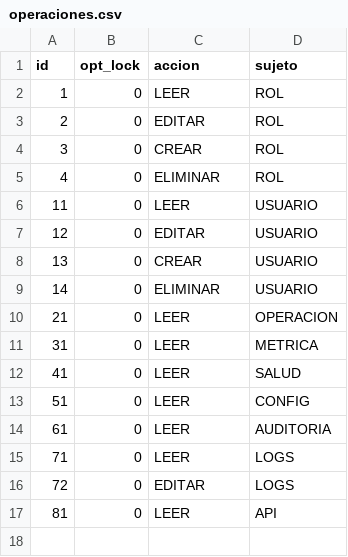
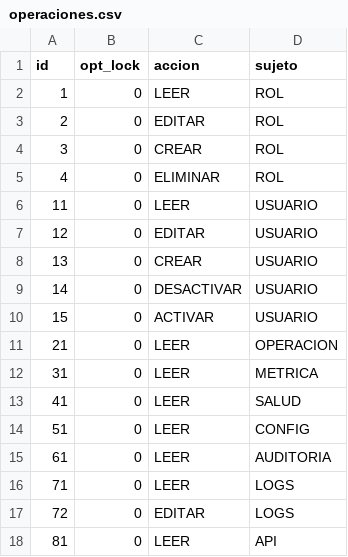
Before and after one commit to eDatos/coetl, a CSV file: src/main/resources/config/liquibase/operaciones.csv, drawn as a sheet.

Commit message:
SECRETARIA-77 - Errores en la gestión de autorización según roles de usuarios
- La operación de eliminar usuario debe llamarse desactivar usuario
- Debe existir una operación para activar usuarios
- El botón de activar usuario no debe aparecer si no se tiene la correspondiente acción asignada

```diff
--- a/src/main/resources/config/liquibase/operaciones.csv
+++ b/src/main/resources/config/liquibase/operaciones.csv
@@ -8,3 +8,4 @@ id;opt_lock;accion;sujeto
 13;0;CREAR;USUARIO
-14;0;ELIMINAR;USUARIO
+14;0;DESACTIVAR;USUARIO
+15;0;ACTIVAR;USUARIO
 21;0;LEER;OPERACION
```
Also changed, not shown: 6 other files.
